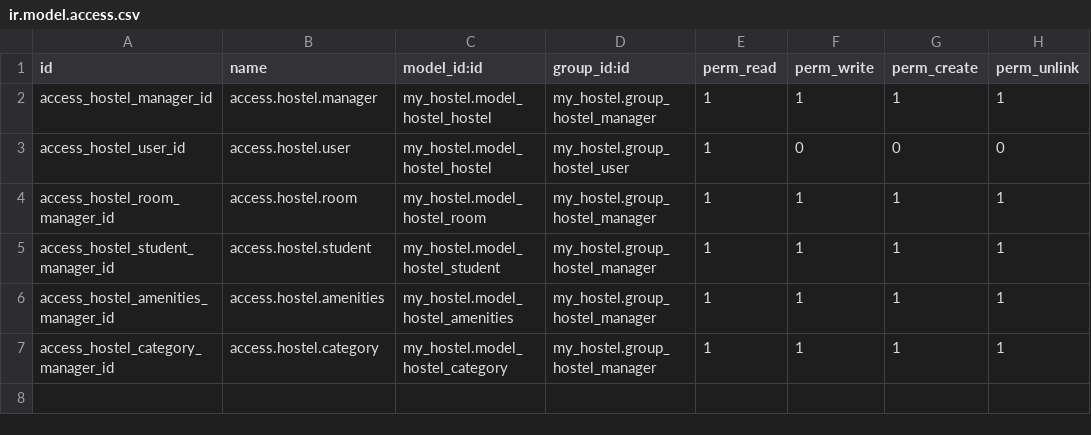
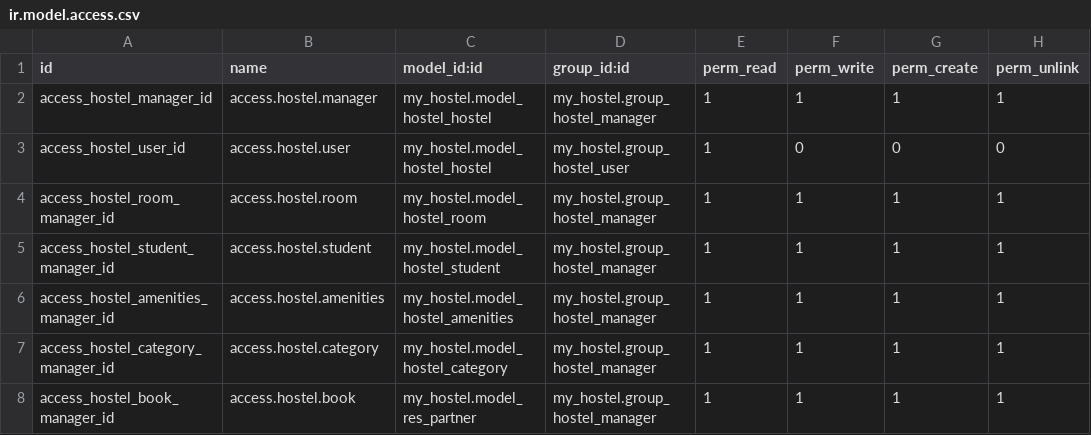
Before and after one commit to sau-dla/project_hostel, a CSV file: my_hostel/security/ir.model.access.csv, drawn as a sheet.

Commit message:
[IMP] - cree un modelo hostel book en el cual herede res partner. 	cree un nuevo modelo  usando el inherit  que es una copia de hostel room. 	le agregue un campo relacional: partner id a el modelo estudents, 	cree un modelo abstracto llamado base archive. 	agregue dos botones a el modelo hostel room ocupado 	y disponible. estos indican el estado de la habitacion.

```diff
--- a/my_hostel/security/ir.model.access.csv
+++ b/my_hostel/security/ir.model.access.csv
@@ -7 +7,2 @@ access_hostel_amenities_manager_id,access.hostel.amenities,my_hostel.model_hoste
 access_hostel_category_manager_id,access.hostel.category,my_hostel.model_hostel_category,my_hostel.group_hostel_manager,1,1,1,1
+access_hostel_book_manager_id,access.hostel.book,my_hostel.model_res_partner,my_hostel.group_hostel_manager,1,1,1,1
```
Also changed, not shown: 14 other files.
